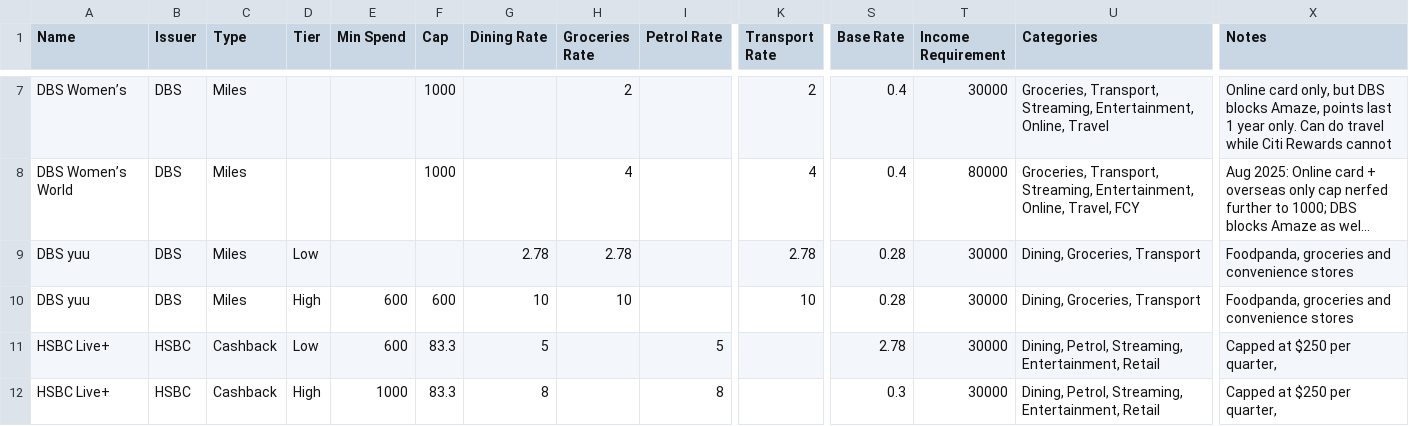
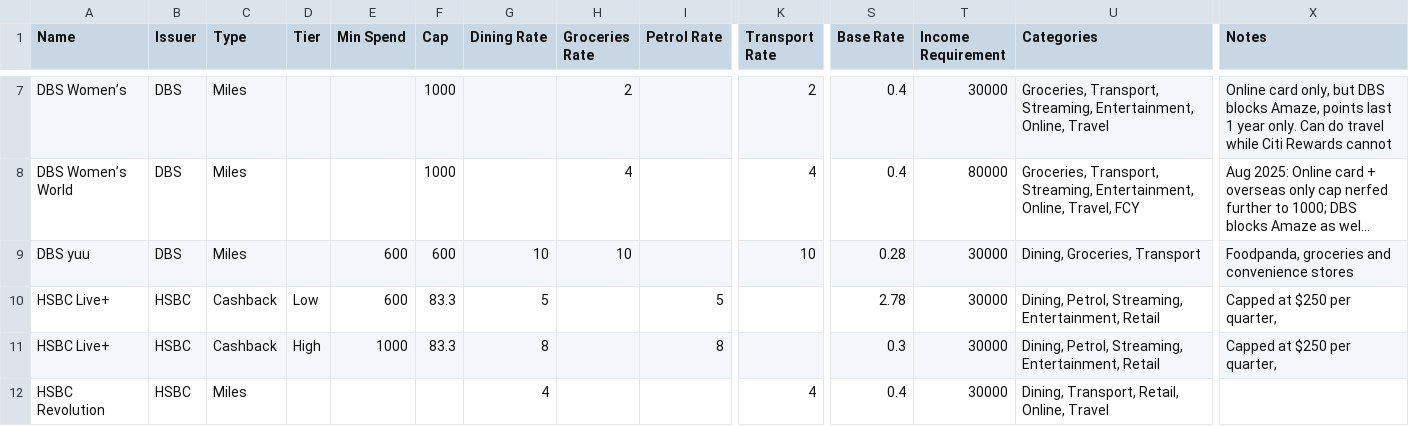
Before and after one commit to twirle/streamlit-credit-card-optimiser, a CSV file: cardData/credit_cards.csv, drawn as a sheet; only a part is shown, gaps mark what is left out; the shorter side is filled out with more unchanged rows; long unchanged cells end in …; removed rows and columns are numbered as before the commit, all else as after; rows hold the shown columns only; the diff names each change by its address in the sheet, - before the commit and + after, or states it on an @@ line.

```diff
--- a/cardData/credit_cards.csv
+++ b/cardData/credit_cards.csv
-row 9: DBS yuu | DBS | Miles | Low |  |  | 2.78 | 2.78 |  | 2.78 | 0.28 | 30000 | Dining, Groceries, Transport | Foodpanda, groceries and convenience stores
-D9 (Tier): High
+D9 (Tier): (empty)
```
Also changed, not shown: 13 other files.
